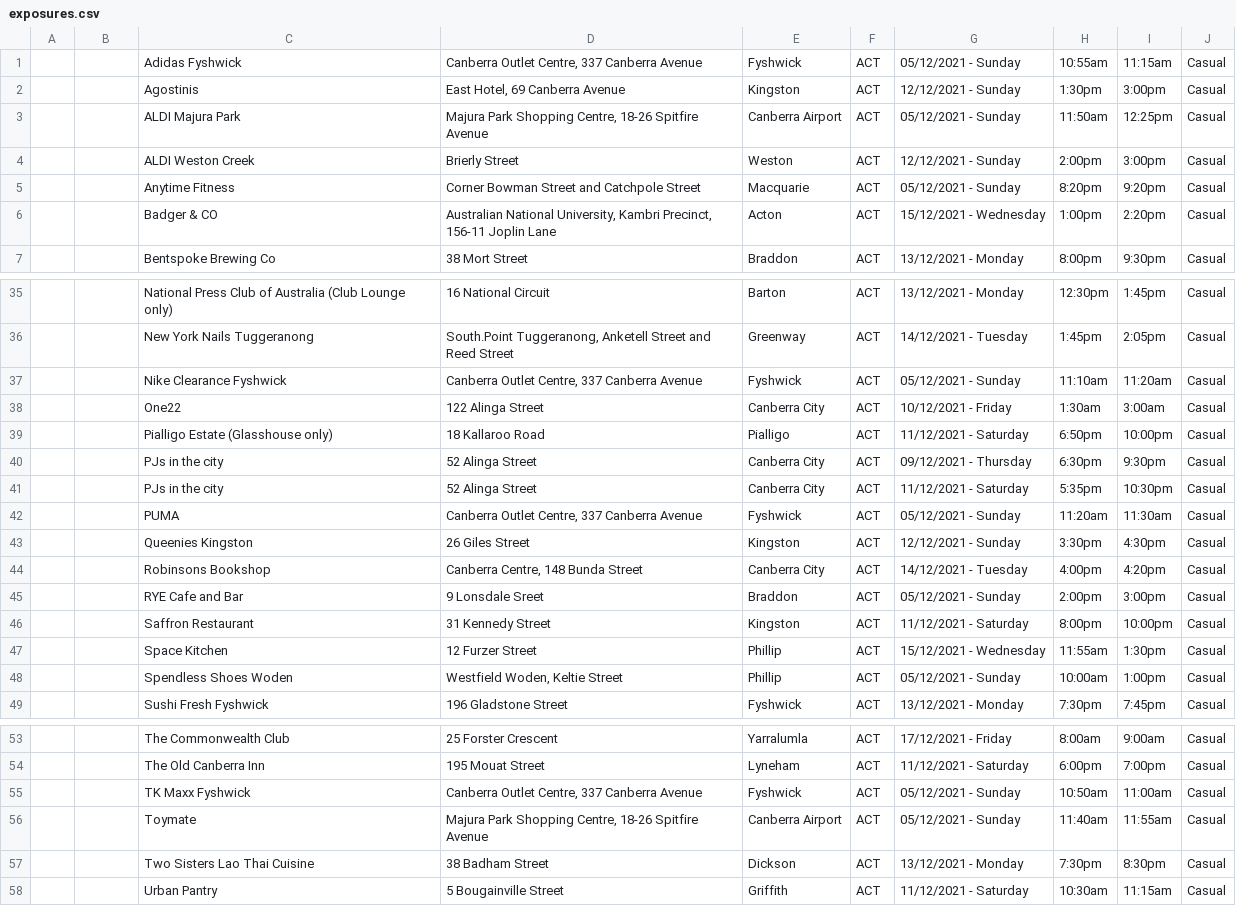
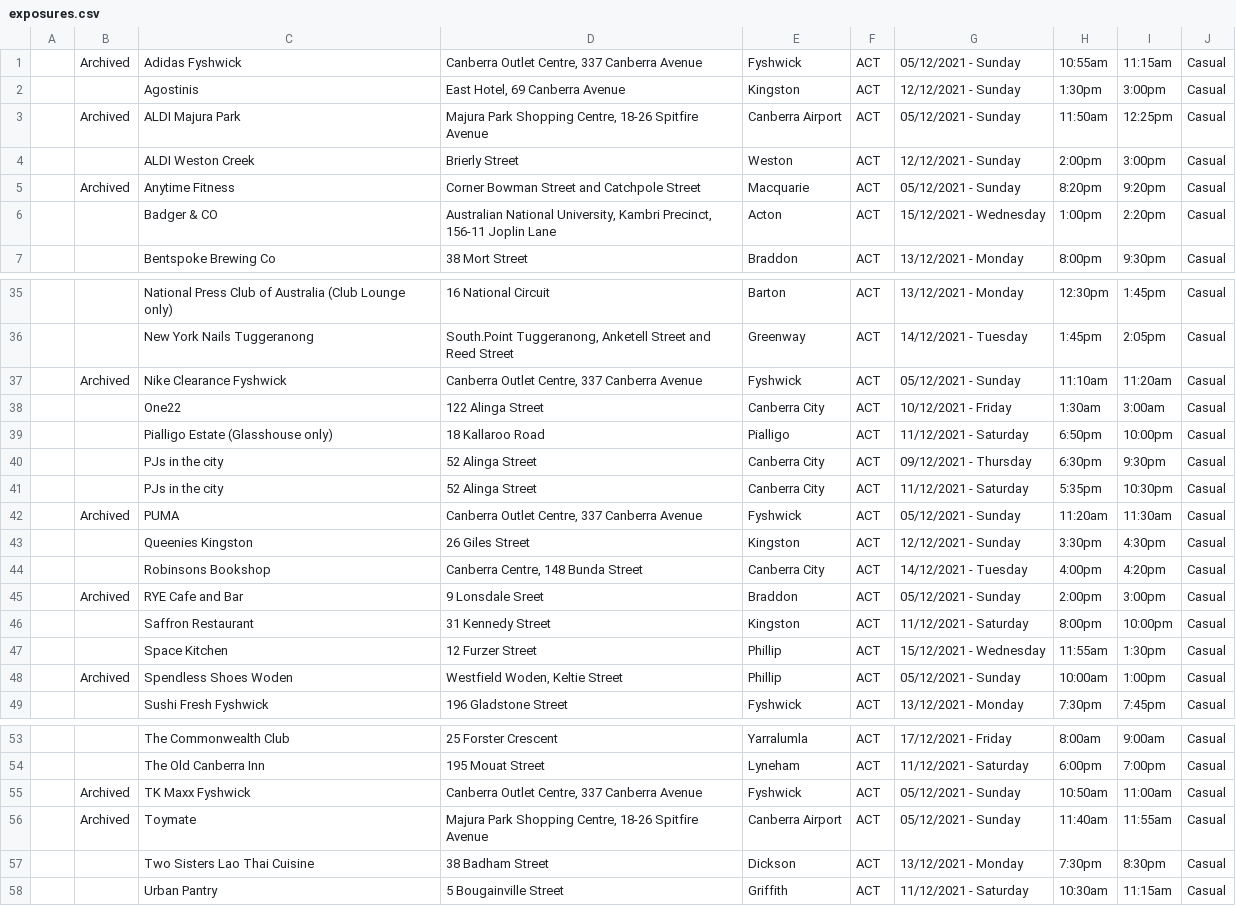
Before and after one commit to kwauchope/act-covid-rss, a CSV file: exposures.csv, drawn as a sheet; only a part is shown, gaps mark what is left out; the diff covers the shown part only.

```diff
--- a/exposures.csv
+++ b/exposures.csv
@@ -1,6 +1,6 @@
-,,"Adidas Fyshwick","Canberra Outlet Centre, 337 Canberra Avenue","Fyshwick","ACT",05/12/2021 - Sunday,10:55am,11:15am,"Casual",
+,"Archived","Adidas Fyshwick","Canberra Outlet Centre, 337 Canberra Avenue","Fyshwick","ACT",05/12/2021 - Sunday,10:55am,11:15am,"Casual",
 ,,"Agostinis","East Hotel, 69 Canberra Avenue","Kingston","ACT",12/12/2021 - Sunday,1:30pm,3:00pm,"Casual",
-,,"ALDI Majura Park","Majura Park Shopping Centre, 18-26 Spitfire Avenue","Canberra Airport","ACT",05/12/2021 - Sunday,11:50am,12:25pm,"Casual",
+,"Archived","ALDI Majura Park","Majura Park Shopping Centre, 18-26 Spitfire Avenue","Canberra Airport","ACT",05/12/2021 - Sunday,11:50am,12:25pm,"Casual",
 ,,"ALDI Weston Creek","Brierly Street","Weston","ACT",12/12/2021 - Sunday,2:00pm,3:00pm,"Casual",
-,,"Anytime Fitness","Corner Bowman Street and Catchpole Street","Macquarie","ACT",05/12/2021 - Sunday,8:20pm,9:20pm,"Casual",
+,"Archived","Anytime Fitness","Corner Bowman Street and Catchpole Street","Macquarie","ACT",05/12/2021 - Sunday,8:20pm,9:20pm,"Casual",
 ,,"Badger & CO","Australian National University, Kambri Precinct, 156-11 Joplin Lane","Acton","ACT",15/12/2021 - Wednesday,1:00pm,2:20pm,"Casual",
@@ -36,3 +36,3 @@
 ,,"New York Nails Tuggeranong","South.Point Tuggeranong, Anketell Street and Reed Street","Greenway","ACT",14/12/2021 - Tuesday,1:45pm,2:05pm,"Casual",
-,,"Nike Clearance Fyshwick","Canberra Outlet Centre, 337 Canberra Avenue","Fyshwick","ACT",05/12/2021 - Sunday,11:10am,11:20am,"Casual",
+,"Archived","Nike Clearance Fyshwick","Canberra Outlet Centre, 337 Canberra Avenue","Fyshwick","ACT",05/12/2021 - Sunday,11:10am,11:20am,"Casual",
 ,,"One22","122 Alinga Street","Canberra City","ACT",10/12/2021 - Friday,1:30am,3:00am,"Casual",
@@ -41,9 +41,9 @@
 ,,"PJs in the city","52 Alinga Street","Canberra City","ACT",11/12/2021 - Saturday,5:35pm,10:30pm,"Casual",
-,,"PUMA","Canberra Outlet Centre, 337 Canberra Avenue","Fyshwick","ACT",05/12/2021 - Sunday,11:20am,11:30am,"Casual",
+,"Archived","PUMA","Canberra Outlet Centre, 337 Canberra Avenue","Fyshwick","ACT",05/12/2021 - Sunday,11:20am,11:30am,"Casual",
 ,,"Queenies Kingston","26 Giles Street","Kingston","ACT",12/12/2021 - Sunday,3:30pm,4:30pm,"Casual",
 ,,"Robinsons Bookshop","Canberra Centre, 148 Bunda Street","Canberra City","ACT",14/12/2021 - Tuesday,4:00pm,4:20pm,"Casual",
-,,"RYE Cafe and Bar","9 Lonsdale Sreet","Braddon","ACT",05/12/2021 - Sunday,2:00pm,3:00pm,"Casual",
+,"Archived","RYE Cafe and Bar","9 Lonsdale Sreet","Braddon","ACT",05/12/2021 - Sunday,2:00pm,3:00pm,"Casual",
 ,,"Saffron Restaurant","31 Kennedy Street","Kingston","ACT",11/12/2021 - Saturday,8:00pm,10:00pm,"Casual",
 ,,"Space Kitchen","12 Furzer Street","Phillip","ACT",15/12/2021 - Wednesday,11:55am,1:30pm,"Casual",
-,,"Spendless Shoes Woden","Westfield Woden, Keltie Street","Phillip","ACT",05/12/2021 - Sunday,10:00am,1:00pm,"Casual",
+,"Archived","Spendless Shoes Woden","Westfield Woden, Keltie Street","Phillip","ACT",05/12/2021 - Sunday,10:00am,1:00pm,"Casual",
 ,,"Sushi Fresh Fyshwick","196 Gladstone Street","Fyshwick","ACT",13/12/2021 - Monday,7:30pm,7:45pm,"Casual",
@@ -54,4 +54,4 @@
 ,,"The Old Canberra Inn","195 Mouat Street","Lyneham","ACT",11/12/2021 - Saturday,6:00pm,7:00pm,"Casual",
-,,"TK Maxx Fyshwick","Canberra Outlet Centre, 337 Canberra Avenue","Fyshwick","ACT",05/12/2021 - Sunday,10:50am,11:00am,"Casual",
-,,"Toymate","Majura Park Shopping Centre, 18-26 Spitfire Avenue","Canberra Airport","ACT",05/12/2021 - Sunday,11:40am,11:55am,"Casual",
+,"Archived","TK Maxx Fyshwick","Canberra Outlet Centre, 337 Canberra Avenue","Fyshwick","ACT",05/12/2021 - Sunday,10:50am,11:00am,"Casual",
+,"Archived","Toymate","Majura Park Shopping Centre, 18-26 Spitfire Avenue","Canberra Airport","ACT",05/12/2021 - Sunday,11:40am,11:55am,"Casual",
 ,,"Two Sisters Lao Thai Cuisine","38 Badham Street","Dickson","ACT",13/12/2021 - Monday,7:30pm,8:30pm,"Casual",
```
Also changed, not shown: 1 added row, 3 removed rows and 6 edited cells elsewhere in this file, 3 other files.
